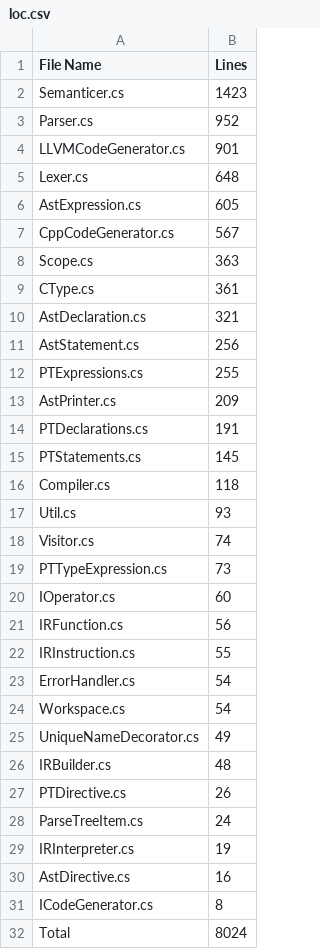
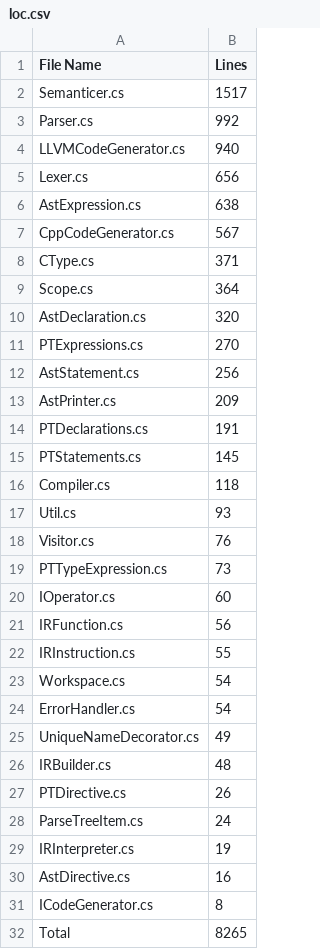
Before and after one commit to CheezLang/CheezLang, a CSV file: CheezCompiler/loc.csv, drawn as a sheet.

```diff
--- a/CheezCompiler/loc.csv
+++ b/CheezCompiler/loc.csv
@@ -1,13 +1,13 @@
 File Name,Lines
-Semanticer.cs,1423
-Parser.cs,952
-LLVMCodeGenerator.cs,901
-Lexer.cs,648
-AstExpression.cs,605
+Semanticer.cs,1517
+Parser.cs,992
+LLVMCodeGenerator.cs,940
+Lexer.cs,656
+AstExpression.cs,638
 CppCodeGenerator.cs,567
-Scope.cs,363
-CType.cs,361
-AstDeclaration.cs,321
+CType.cs,371
+Scope.cs,364
+AstDeclaration.cs,320
+PTExpressions.cs,270
 AstStatement.cs,256
-PTExpressions.cs,255
 AstPrinter.cs,209
@@ -17,3 +17,3 @@ Compiler.cs,118
 Util.cs,93
-Visitor.cs,74
+Visitor.cs,76
 PTTypeExpression.cs,73
@@ -22,4 +22,4 @@ IRFunction.cs,56
 IRInstruction.cs,55
+Workspace.cs,54
 ErrorHandler.cs,54
-Workspace.cs,54
 UniqueNameDecorator.cs,49
@@ -31,2 +31,2 @@ AstDirective.cs,16
 ICodeGenerator.cs,8
-Total,8024
+Total,8265
```
Also changed, not shown: 11 other files.
